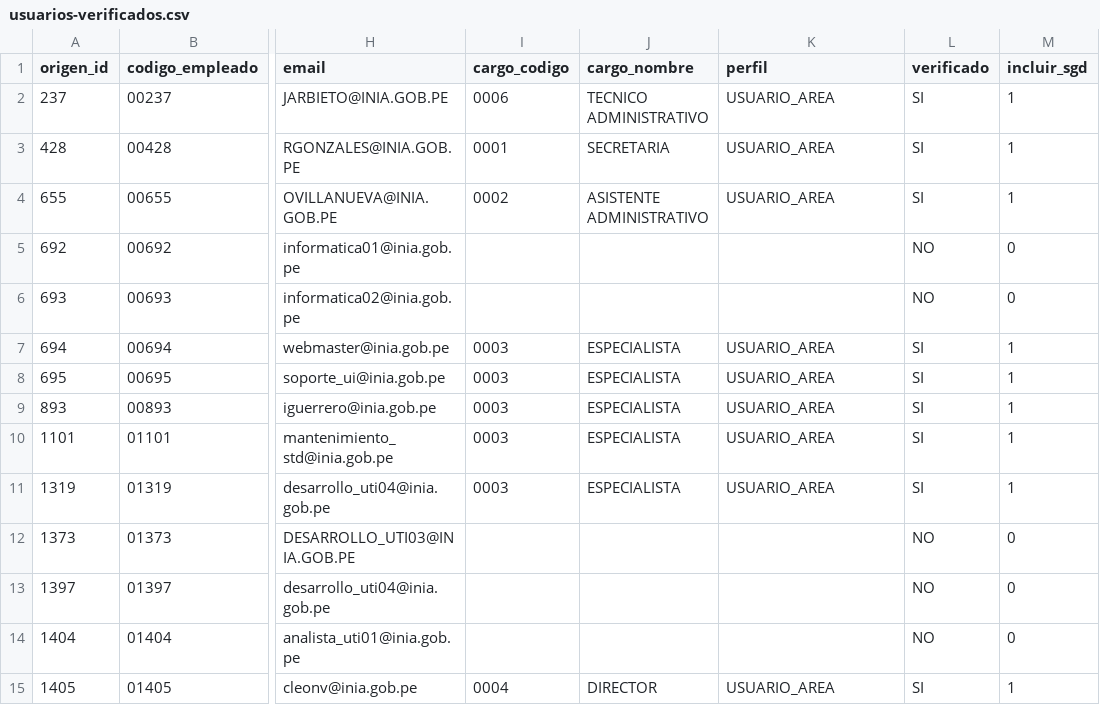
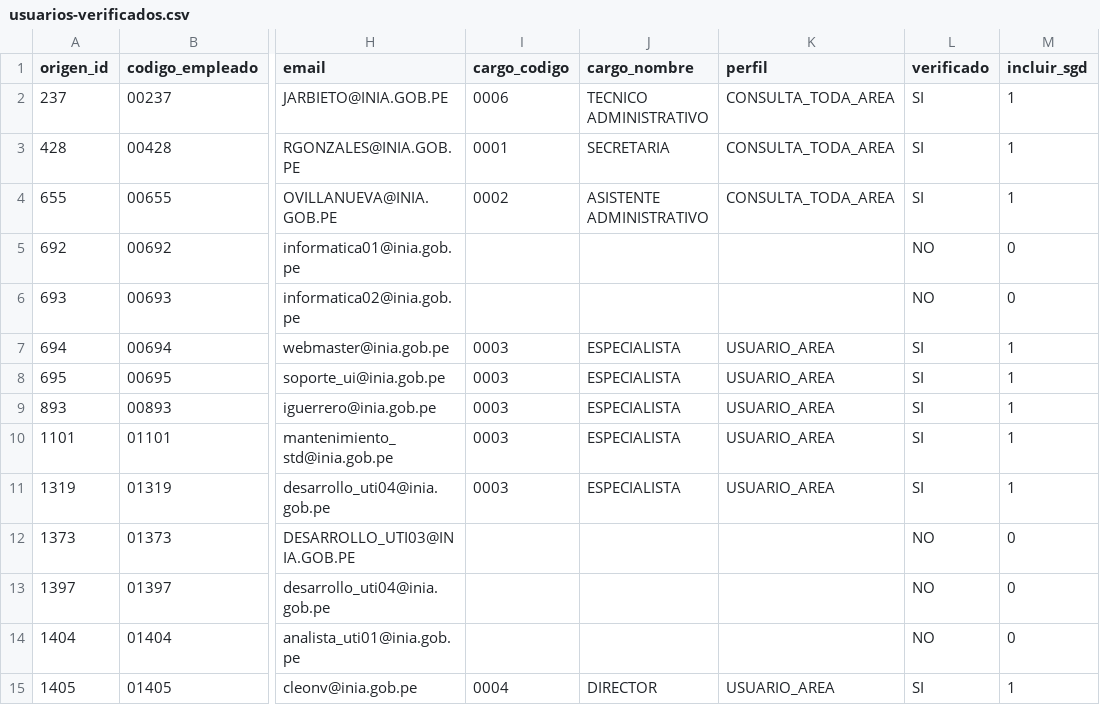
Before and after one commit to cleonv-web/SGD-INIA, a CSV file: datos/carga-uti-preparada/usuarios-verificados.csv, drawn as a sheet; only a part is shown, gaps mark what is left out; the diff names each change by its address in the sheet, - before the commit and + after, or states it on an @@ line.

Commit message:
Actualiza perfiles y carga de usuarios UTI

```diff
--- a/datos/carga-uti-preparada/usuarios-verificados.csv
+++ b/datos/carga-uti-preparada/usuarios-verificados.csv
-K2:K4 (perfil): USUARIO_AREA
+K2:K4 (perfil): CONSULTA_TODA_AREA
```
Also changed, not shown: 2 other files.
